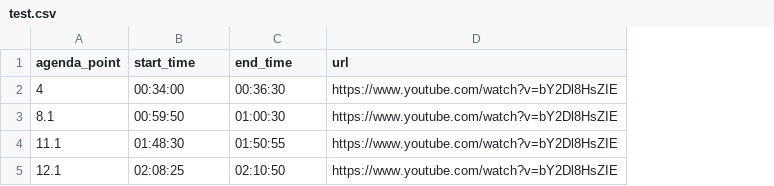
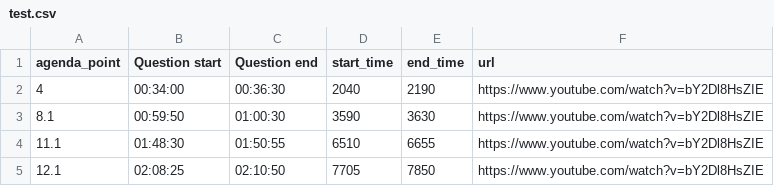
Before and after one commit to nlinnanen/secretary, a CSV file: test.csv, drawn as a sheet; the diff names each change by its address in the sheet, - before the commit and + after, or states it on an @@ line.

```diff
--- a/test.csv
+++ b/test.csv
+column D (start_time), rows 2-5: 2040 | 3590 | 6510 | 7705
+column E (end_time), rows 2-5: 2190 | 3630 | 6655 | 7850
-B1: start_time
+B1: Question start
-C1: end_time
+C1: Question end
```
Also changed, not shown: 6 other files.
